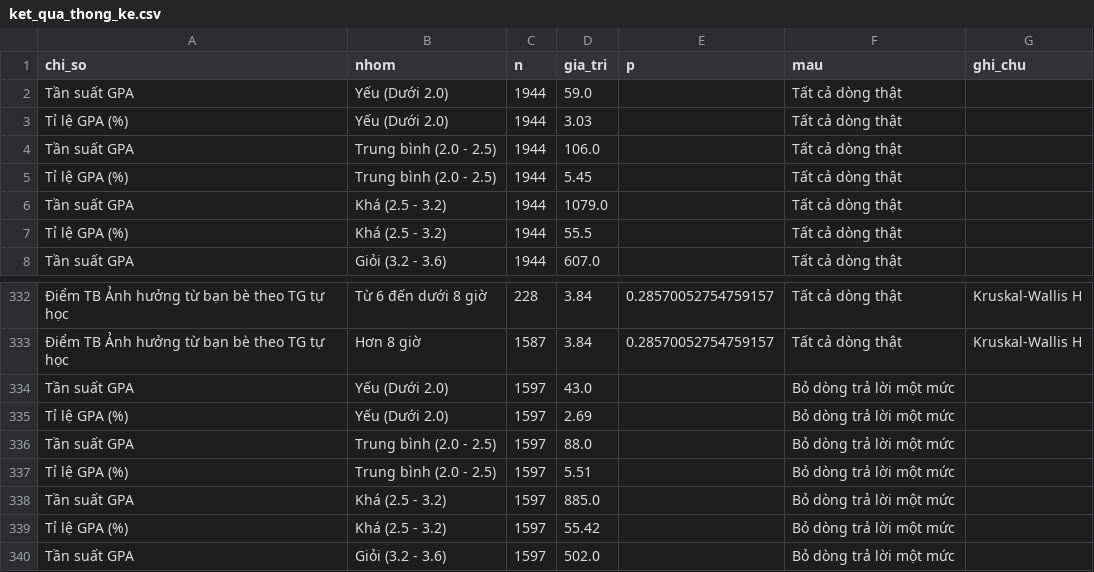
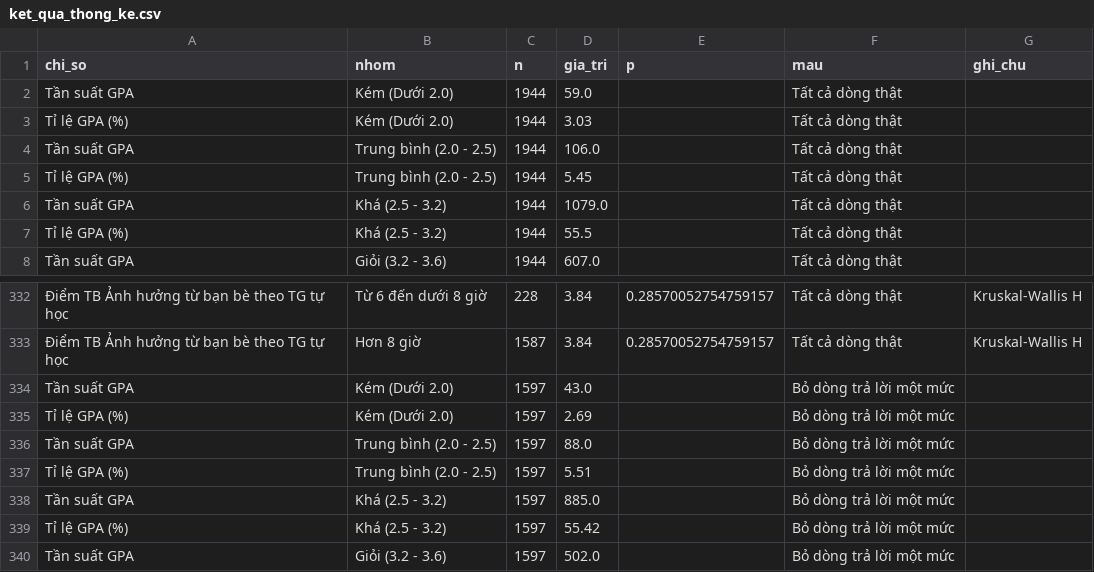
Before and after one commit to daiduongtatran/prof-inteership, a CSV file: data/clean/ket_qua_thong_ke.csv, drawn as a sheet; only a part is shown, gaps mark what is left out; the diff names each change by its address in the sheet, - before the commit and + after, or states it on an @@ line.

```diff
--- a/data/clean/ket_qua_thong_ke.csv
+++ b/data/clean/ket_qua_thong_ke.csv
-B2:B3 (nhom): Yếu (Dưới 2.0)
+B2:B3 (nhom): Kém (Dưới 2.0)
-B334:B335 (nhom): Yếu (Dưới 2.0)
+B334:B335 (nhom): Kém (Dưới 2.0)
```
Also changed, not shown: 5 other files.
